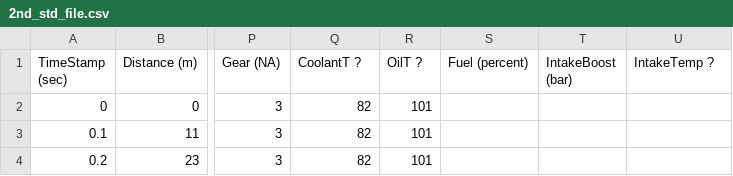
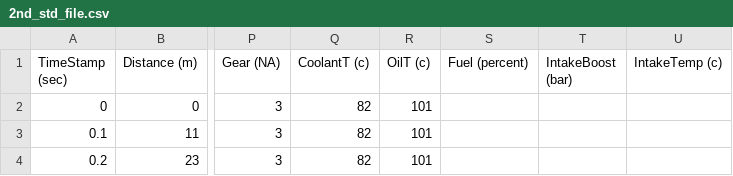
Before and after one commit to heungseok/RaceVis, a CSV file: data/2nd_std_file.csv, drawn as a sheet; only a part is shown, gaps mark what is left out; the diff names each change by its address in the sheet, - before the commit and + after, or states it on an @@ line.

```diff
--- a/data/2nd_std_file.csv
+++ b/data/2nd_std_file.csv
-Q1: CoolantT ?
+Q1: CoolantT (c)
-R1: OilT ?
+R1: OilT (c)
-U1: IntakeTemp ?
+U1: IntakeTemp (c)
```
Also changed, not shown: 2 other files.
